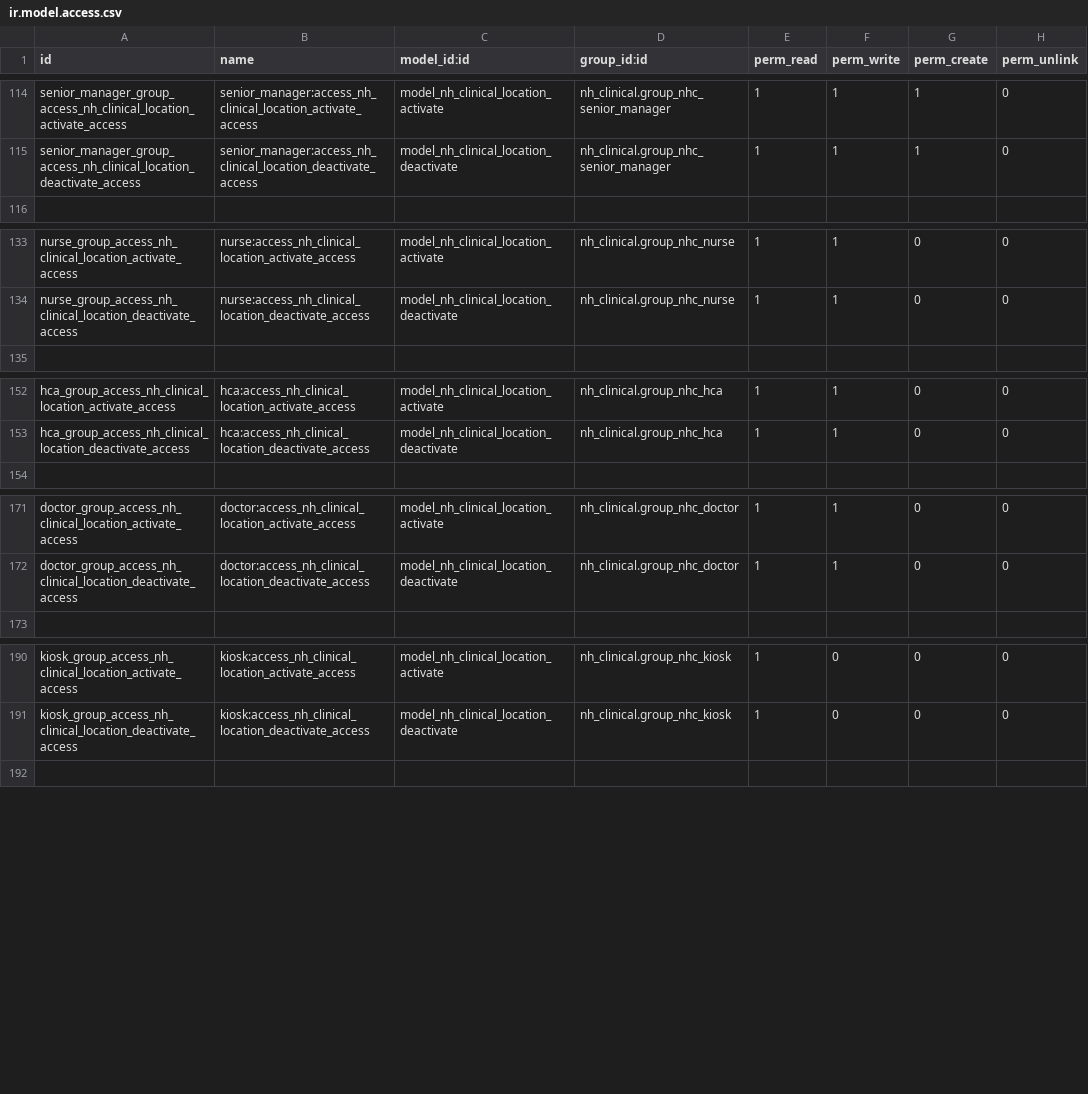
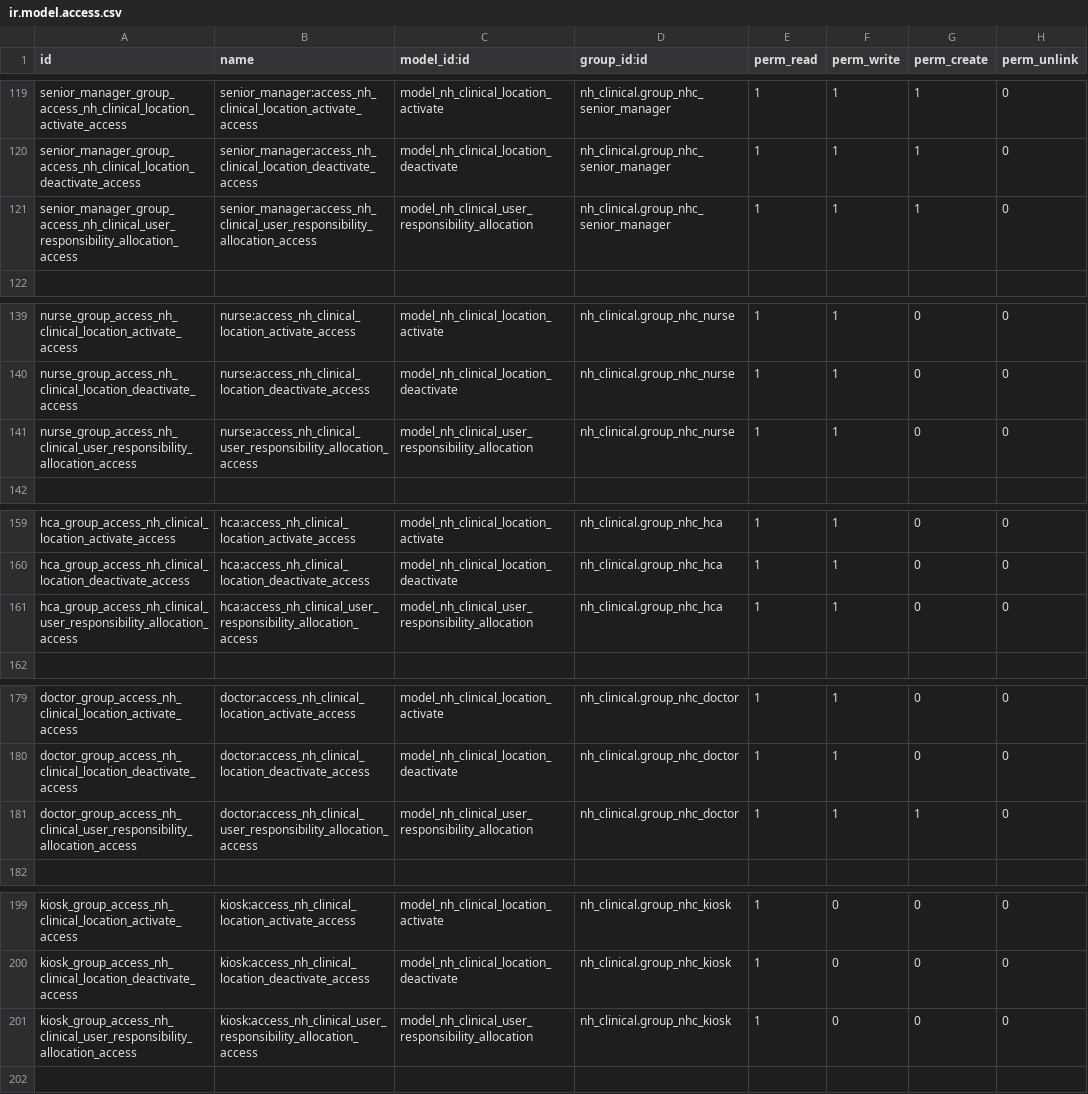
Before and after one commit to openeobs/nhclinical, a CSV file: nh_clinical/security/ir.model.access.csv, drawn as a sheet; only a part is shown, gaps mark what is left out; the diff covers the shown part only.

Commit message:
[FIX][WI-449] Access Rights

```diff
--- a/nh_clinical/security/ir.model.access.csv
+++ b/nh_clinical/security/ir.model.access.csv
@@ -115,2 +120,3 @@ senior_manager_group_access_nh_clinical_location_activate_access,senior_manager:
 senior_manager_group_access_nh_clinical_location_deactivate_access,senior_manager:access_nh_clinical_location_deactivate_access,model_nh_clinical_location_deactivate,nh_clinical.group_nhc_senior_manager,1,1,1,0
+senior_manager_group_access_nh_clinical_user_responsibility_allocation_access,senior_manager:access_nh_clinical_user_responsibility_allocation_access,model_nh_clinical_user_responsibility_allocation,nh_clinical.group_nhc_senior_manager,1,1,1,0
 ,,,,,,,
@@ -134,2 +140,3 @@ nurse_group_access_nh_clinical_location_activate_access,nurse:access_nh_clinical
 nurse_group_access_nh_clinical_location_deactivate_access,nurse:access_nh_clinical_location_deactivate_access,model_nh_clinical_location_deactivate,nh_clinical.group_nhc_nurse,1,1,0,0
+nurse_group_access_nh_clinical_user_responsibility_allocation_access,nurse:access_nh_clinical_user_responsibility_allocation_access,model_nh_clinical_user_responsibility_allocation,nh_clinical.group_nhc_nurse,1,1,0,0
 ,,,,,,,
@@ -153,2 +160,3 @@ hca_group_access_nh_clinical_location_activate_access,hca:access_nh_clinical_loc
 hca_group_access_nh_clinical_location_deactivate_access,hca:access_nh_clinical_location_deactivate_access,model_nh_clinical_location_deactivate,nh_clinical.group_nhc_hca,1,1,0,0
+hca_group_access_nh_clinical_user_responsibility_allocation_access,hca:access_nh_clinical_user_responsibility_allocation_access,model_nh_clinical_user_responsibility_allocation,nh_clinical.group_nhc_hca,1,1,0,0
 ,,,,,,,
@@ -172,2 +180,3 @@ doctor_group_access_nh_clinical_location_activate_access,doctor:access_nh_clinic
 doctor_group_access_nh_clinical_location_deactivate_access,doctor:access_nh_clinical_location_deactivate_access,model_nh_clinical_location_deactivate,nh_clinical.group_nhc_doctor,1,1,0,0
+doctor_group_access_nh_clinical_user_responsibility_allocation_access,doctor:access_nh_clinical_user_responsibility_allocation_access,model_nh_clinical_user_responsibility_allocation,nh_clinical.group_nhc_doctor,1,1,1,0
 ,,,,,,,
@@ -191,2 +200,3 @@ kiosk_group_access_nh_clinical_location_activate_access,kiosk:access_nh_clinical
 kiosk_group_access_nh_clinical_location_deactivate_access,kiosk:access_nh_clinical_location_deactivate_access,model_nh_clinical_location_deactivate,nh_clinical.group_nhc_kiosk,1,0,0,0
+kiosk_group_access_nh_clinical_user_responsibility_allocation_access,kiosk:access_nh_clinical_user_responsibility_allocation_access,model_nh_clinical_user_responsibility_allocation,nh_clinical.group_nhc_kiosk,1,0,0,0
 ,,,,,,,
```
Also changed, not shown: 9 added rows elsewhere in this file.
